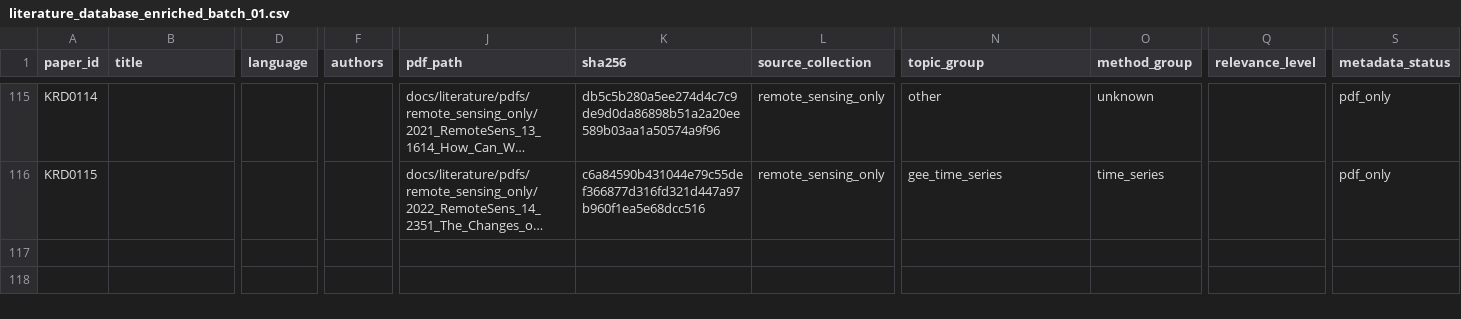
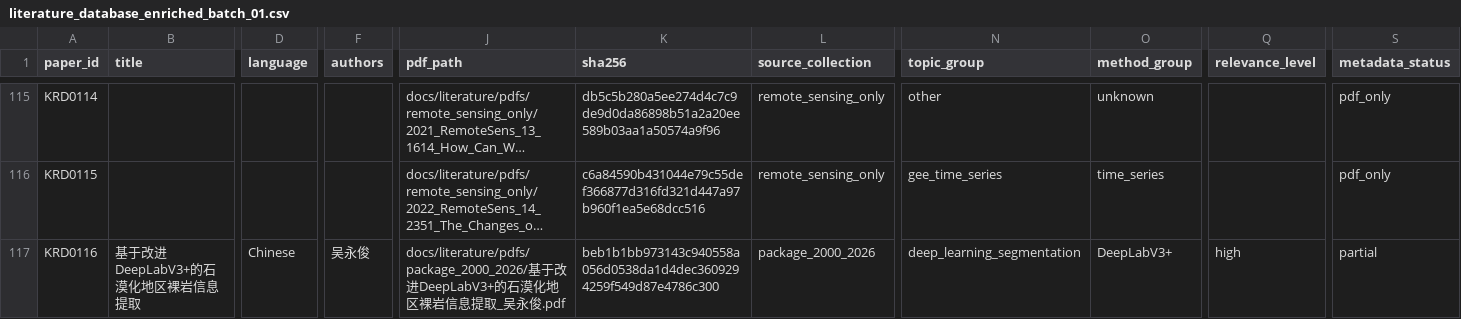
Before and after one commit to just00788/KRD-RemoteSensing-Literature-DB, a CSV file: database/literature_database_enriched_batch_01.csv, drawn as a sheet; only a part is shown, gaps mark what is left out; long unchanged cells end in …; rows hold the shown columns only; the diff names each change by its address in the sheet, - before the commit and + after, or states it on an @@ line.

Commit message:
Add Wu Yongjun improved DeepLabV3+ bare rock paper

```diff
--- a/database/literature_database_enriched_batch_01.csv
+++ b/database/literature_database_enriched_batch_01.csv
+row 117: KRD0116 | 基于改进DeepLabV3+的石漠化地区裸岩信息提取 | Chinese | 吴永俊 | docs/literature/pdfs/package_2000_2026/基于改进DeepLabV3+的石漠化地区裸岩信息提取_吴永俊.pdf | beb1b1bb973143c940558a056d0538da1d4dec3609294259f549d87e4786c300 | package_2000_2026 | deep_learning_segmentation | DeepLabV3+ | high | partial
```
Also changed, not shown: database/literature_database_cleaned.csv, database/missing_metadata.csv, 19 other files.
